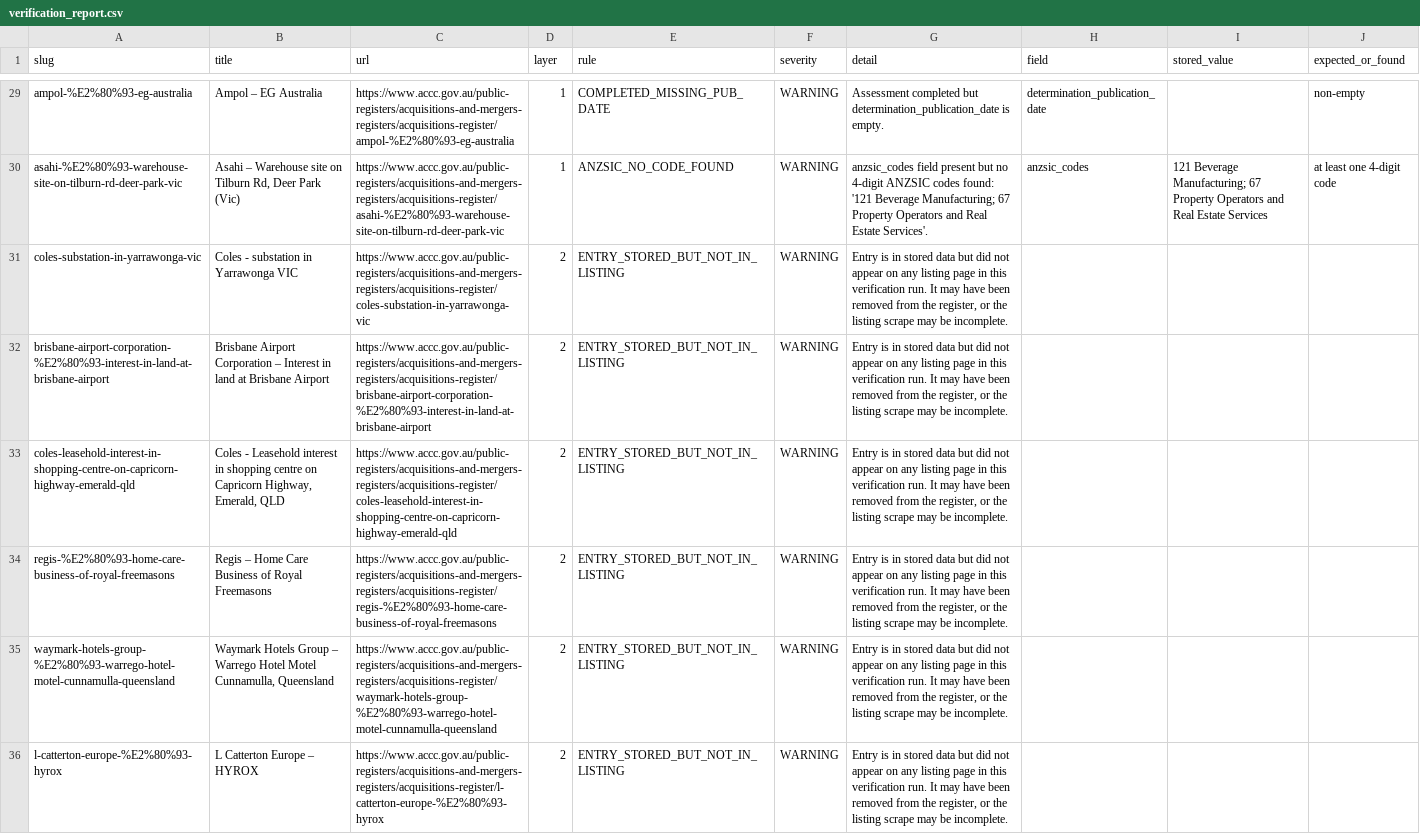
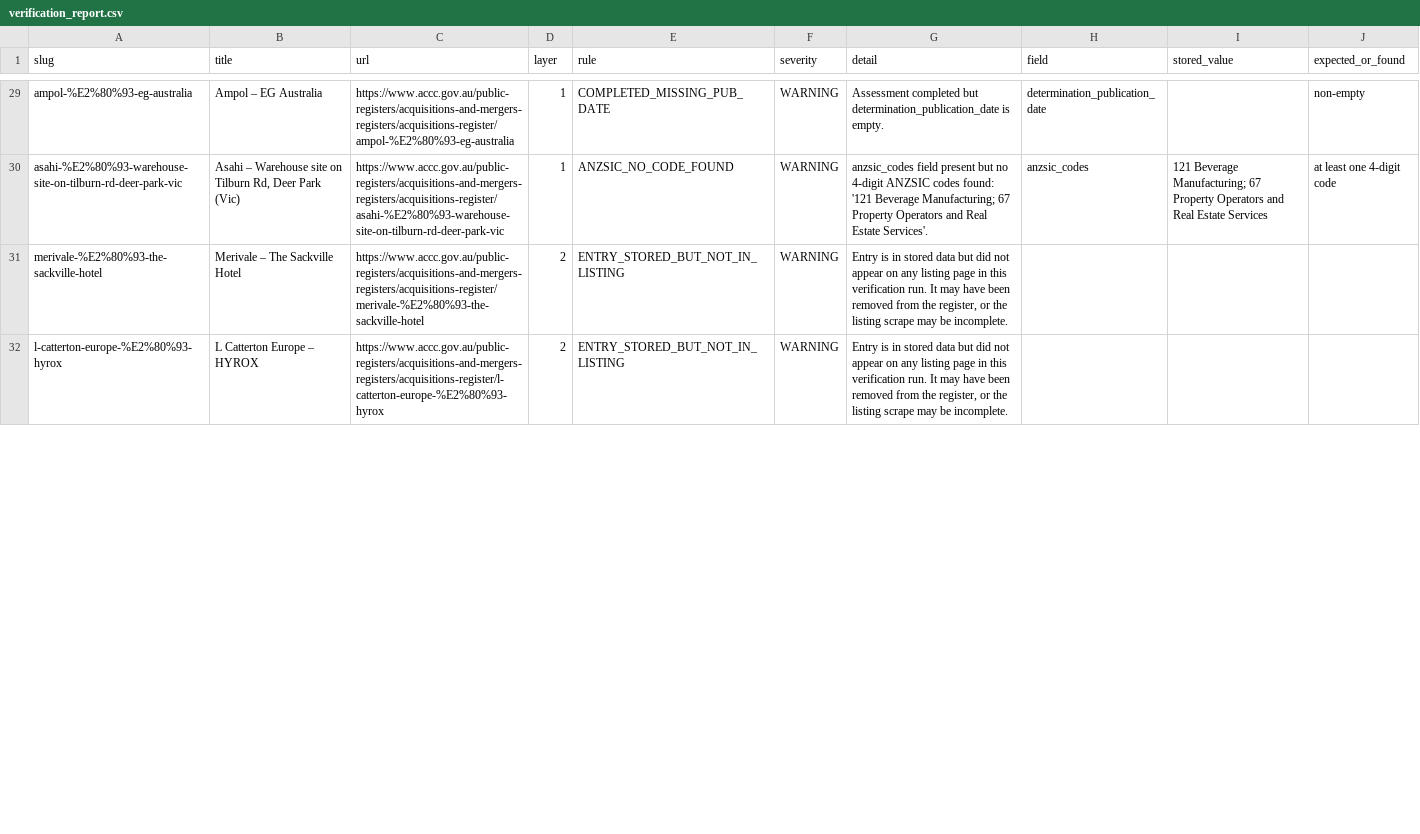
Before and after one commit to Test0112358/notification-check, a CSV file: data/verification_report.csv, drawn as a sheet; only a part is shown, gaps mark what is left out; the diff covers the shown part only.

```diff
--- a/data/verification_report.csv
+++ b/data/verification_report.csv
@@ -30,7 +30,3 @@ ampol-%E2%80%93-eg-australia,Ampol – EG Australia,https://www.accc.gov.au/publ
 asahi-%E2%80%93-warehouse-site-on-tilburn-rd-deer-park-vic,"Asahi – Warehouse site on Tilburn Rd, Deer Park (Vic)",https://www.accc.gov.au/public-registers/acquisitions-and-mergers-registers/acquisitions-register/asahi-%E2%80%93-warehouse-site-on-tilburn-rd-deer-park-vic,1,ANZSIC_NO_CODE_FOUND,WARNING,anzsic_codes field present but no 4-digit ANZSIC codes found: '121 Beverage Manufacturing; 67 Property Operators and Real Estate Services'.,anzsic_codes,121 Beverage Manufacturing; 67 Property Operators and Real Estate Services,at least one 4-digit code
-coles-substation-in-yarrawonga-vic,Coles - substation in Yarrawonga VIC,https://www.accc.gov.au/public-registers/acquisitions-and-mergers-registers/acquisitions-register/coles-substation-in-yarrawonga-vic,2,ENTRY_STORED_BUT_NOT_IN_LISTING,WARNING,"Entry is in stored data but did not appear on any listing page in this verification run. It may have been removed from the register, or the listing scrape may be incomplete.",,,
-brisbane-airport-corporation-%E2%80%93-interest-in-land-at-brisbane-airport,Brisbane Airport Corporation – Interest in land at Brisbane Airport,https://www.accc.gov.au/public-registers/acquisitions-and-mergers-registers/acquisitions-register/brisbane-airport-corporation-%E2%80%93-interest-in-land-at-brisbane-airport,2,ENTRY_STORED_BUT_NOT_IN_LISTING,WARNING,"Entry is in stored data but did not appear on any listing page in this verification run. It may have been removed from the register, or the listing scrape may be incomplete.",,,
-coles-leasehold-interest-in-shopping-centre-on-capricorn-highway-emerald-qld,"Coles - Leasehold interest in shopping centre on Capricorn Highway, Emerald, QLD",https://www.accc.gov.au/public-registers/acquisitions-and-mergers-registers/acquisitions-register/coles-leasehold-interest-in-shopping-centre-on-capricorn-highway-emerald-qld,2,ENTRY_STORED_BUT_NOT_IN_LISTING,WARNING,"Entry is in stored data but did not appear on any listing page in this verification run. It may have been removed from the register, or the listing scrape may be incomplete.",,,
-regis-%E2%80%93-home-care-business-of-royal-freemasons,Regis – Home Care Business of Royal Freemasons,https://www.accc.gov.au/public-registers/acquisitions-and-mergers-registers/acquisitions-register/regis-%E2%80%93-home-care-business-of-royal-freemasons,2,ENTRY_STORED_BUT_NOT_IN_LISTING,WARNING,"Entry is in stored data but did not appear on any listing page in this verification run. It may have been removed from the register, or the listing scrape may be incomplete.",,,
-waymark-hotels-group-%E2%80%93-warrego-hotel-motel-cunnamulla-queensland,"Waymark Hotels Group – Warrego Hotel Motel Cunnamulla, Queensland",https://www.accc.gov.au/public-registers/acquisitions-and-mergers-registers/acquisitions-register/waymark-hotels-group-%E2%80%93-warrego-hotel-motel-cunnamulla-queensland,2,ENTRY_STORED_BUT_NOT_IN_LISTING,WARNING,"Entry is in stored data but did not appear on any listing page in this verification run. It may have been removed from the register, or the listing scrape may be incomplete.",,,
+merivale-%E2%80%93-the-sackville-hotel,Merivale – The Sackville Hotel,https://www.accc.gov.au/public-registers/acquisitions-and-mergers-registers/acquisitions-register/merivale-%E2%80%93-the-sackville-hotel,2,ENTRY_STORED_BUT_NOT_IN_LISTING,WARNING,"Entry is in stored data but did not appear on any listing page in this verification run. It may have been removed from the register, or the listing scrape may be incomplete.",,,
 l-catterton-europe-%E2%80%93-hyrox,L Catterton Europe – HYROX,https://www.accc.gov.au/public-registers/acquisitions-and-mergers-registers/acquisitions-register/l-catterton-europe-%E2%80%93-hyrox,2,ENTRY_STORED_BUT_NOT_IN_LISTING,WARNING,"Entry is in stored data but did not appear on any listing page in this verification run. It may have been removed from the register, or the listing scrape may be incomplete.",,,
```
Also changed, not shown: 3 added rows elsewhere in this file, 2 other files.
